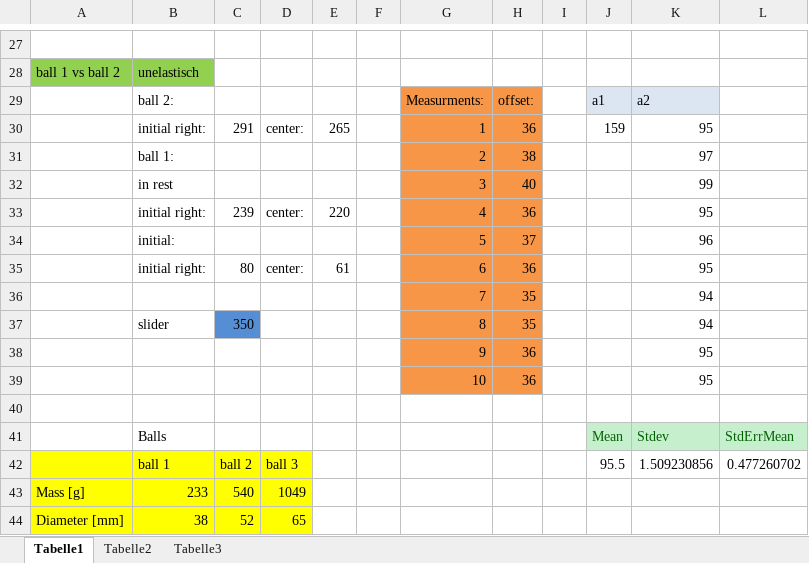
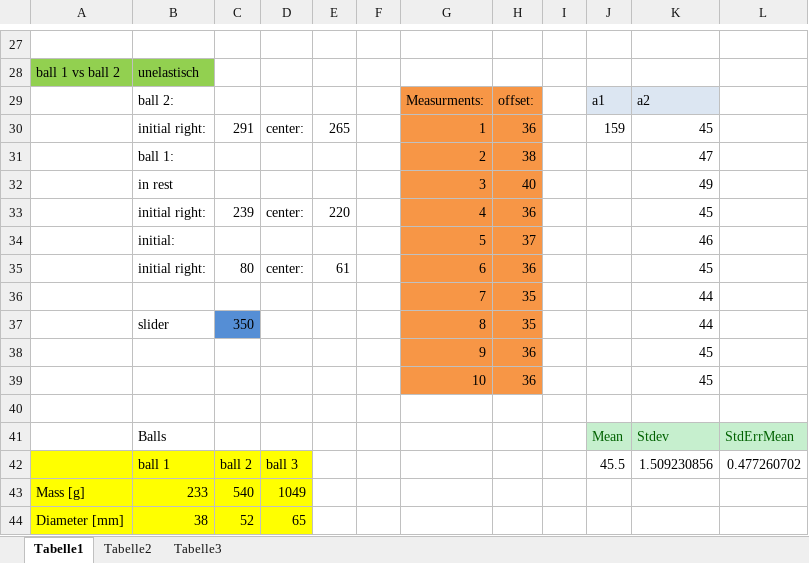
Before and after one commit to HappyEmu/physics-reports, an Excel workbook: exp3/data/values.xlsx, sheet Tabelle1, drawn as a sheet; only a part is shown, gaps mark what is left out; values as stored, in another font and other column widths than the file's, no borders; the diff covers the shown part only; the diff names each change by its address in the sheet, - before the commit and + after, or states it on an @@ line.

```diff
--- a/exp3/data/values.xlsx (sheet Tabelle1)
+++ b/exp3/data/values.xlsx (sheet Tabelle1)
-K30: 95
+K30: 45
-K31: 97
+K31: 47
-K32: 99
+K32: 49
-K33: 95
+K33: 45
-K34: 96
+K34: 46
-K35: 95
+K35: 45
-K36:K37: 94
+K36:K37: 44
-K38:K39: 95
+K38:K39: 45
-J42: 95.5
+J42: 45.5
```
Also changed, not shown: 143 edited cells elsewhere in this sheet.
